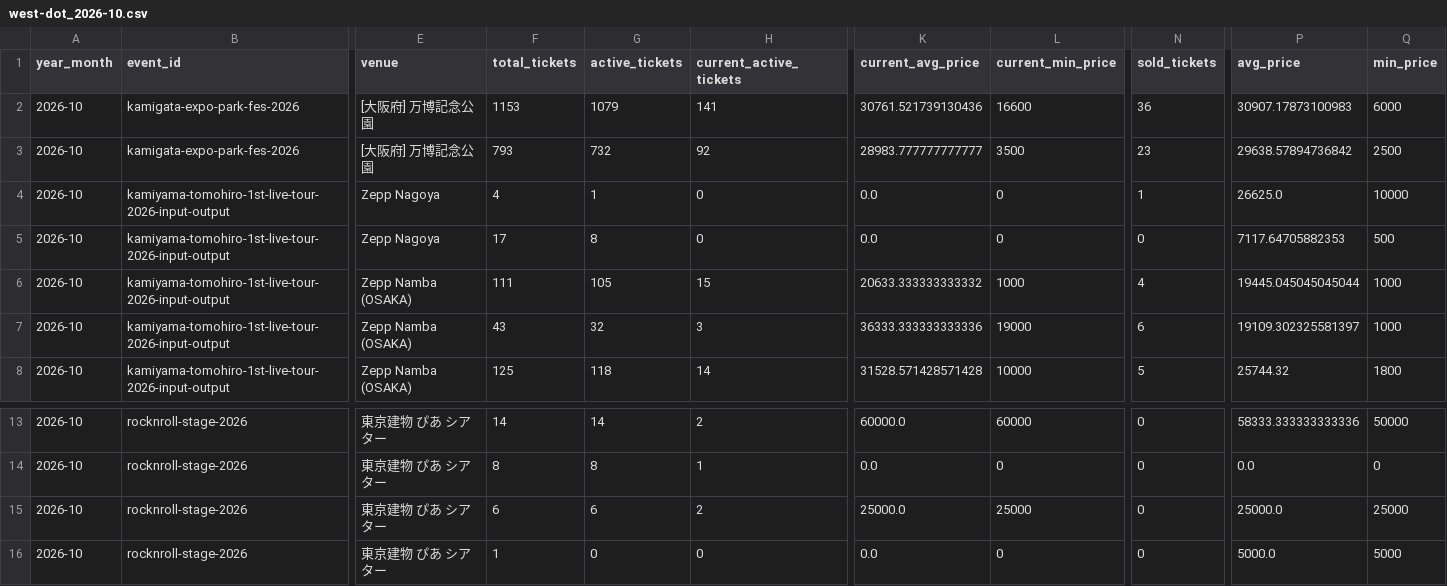
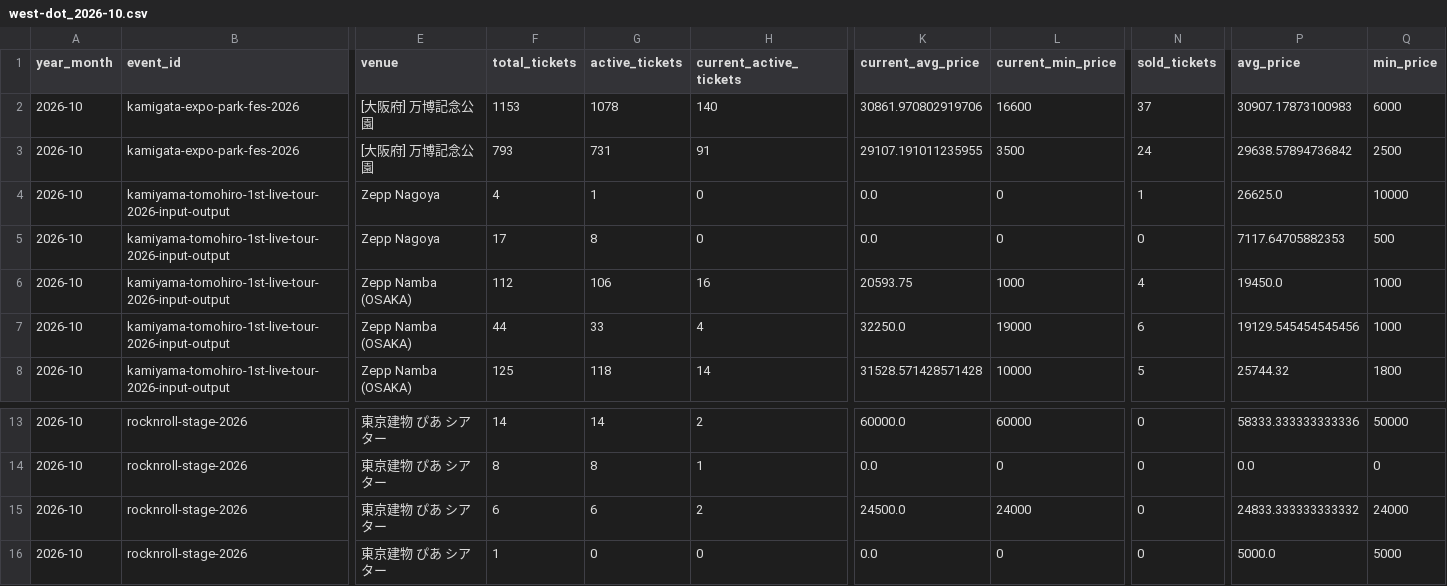
Before and after one commit to hiro8-0215/tiketen_scraper, a CSV file: data/market_snapshot/west-dot_2026-10.csv, drawn as a sheet; only a part is shown, gaps mark what is left out; the diff names each change by its address in the sheet, - before the commit and + after, or states it on an @@ line.

```diff
--- a/data/market_snapshot/west-dot_2026-10.csv
+++ b/data/market_snapshot/west-dot_2026-10.csv
-G2 (active_tickets): 1079
+G2 (active_tickets): 1078
-H2 (current_active_tickets): 141
+H2 (current_active_tickets): 140
-K2 (current_avg_price): 30761.521739130436
+K2 (current_avg_price): 30861.970802919706
-N2 (sold_tickets): 36
+N2 (sold_tickets): 37
-G3 (active_tickets): 732
+G3 (active_tickets): 731
-H3 (current_active_tickets): 92
+H3 (current_active_tickets): 91
-K3 (current_avg_price): 28983.777777777777
+K3 (current_avg_price): 29107.191011235955
-N3 (sold_tickets): 23
+N3 (sold_tickets): 24
-F6 (total_tickets): 111
+F6 (total_tickets): 112
-G6 (active_tickets): 105
+G6 (active_tickets): 106
-H6 (current_active_tickets): 15
+H6 (current_active_tickets): 16
-K6 (current_avg_price): 20633.333333333332
+K6 (current_avg_price): 20593.75
-P6 (avg_price): 19445.045045045044
+P6 (avg_price): 19450.0
-F7 (total_tickets): 43
+F7 (total_tickets): 44
-G7 (active_tickets): 32
+G7 (active_tickets): 33
-H7 (current_active_tickets): 3
+H7 (current_active_tickets): 4
-K7 (current_avg_price): 36333.333333333336
+K7 (current_avg_price): 32250.0
-P7 (avg_price): 19109.302325581397
+P7 (avg_price): 19129.545454545456
-K15 (current_avg_price): 25000.0
+K15 (current_avg_price): 24500.0
-L15 (current_min_price): 25000
+L15 (current_min_price): 24000
-P15 (avg_price): 25000.0
+P15 (avg_price): 24833.333333333332
-Q15 (min_price): 25000
+Q15 (min_price): 24000
```
Also changed, not shown: data/market_snapshot/ae-group_2026-10.csv, data/market_snapshot/hey-say-jump_2026-10.csv, 21 other files.
